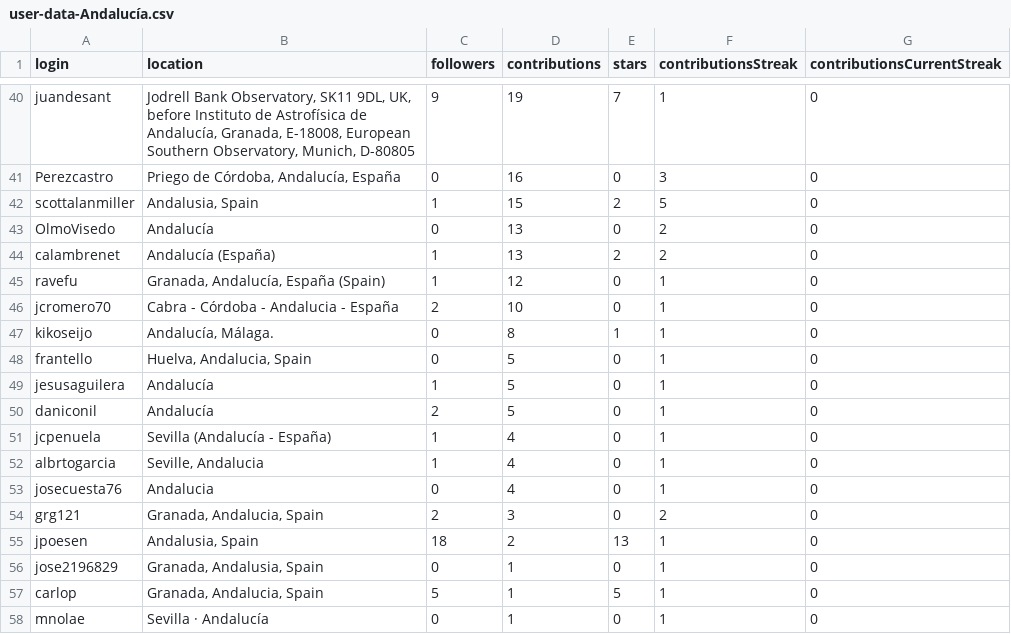
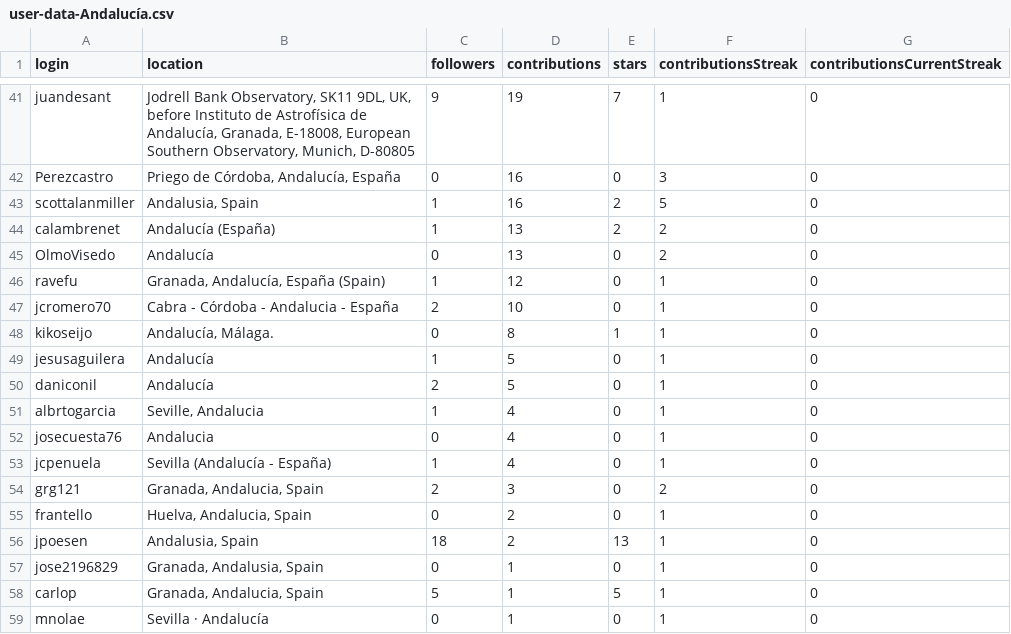
Before and after one commit to JJ/top-github-users-data, a CSV file: data/user-data-Andalucía.csv, drawn as a sheet; only a part is shown, gaps mark what is left out; the diff covers the shown part only.

```diff
--- a/data/user-data-Andalucía.csv
+++ b/data/user-data-Andalucía.csv
@@ -41,5 +42,5 @@ juandesant;Jodrell Bank Observatory, SK11 9DL, UK, before Instituto de Astrofís
 Perezcastro;Priego de Córdoba, Andalucía, España;0;16;0;3;0
-scottalanmiller;Andalusia, Spain;1;15;2;5;0
+scottalanmiller;Andalusia, Spain;1;16;2;5;0
+calambrenet;Andalucía (España);1;13;2;2;0
 OlmoVisedo;Andalucía;0;13;0;2;0
-calambrenet;Andalucía (España);1;13;2;2;0
 ravefu;Granada, Andalucía, España (Spain);1;12;0;1;0
@@ -47,9 +48,9 @@ jcromero70;Cabra - Córdoba - Andalucia - España;2;10;0;1;0
 kikoseijo;Andalucía, Málaga.;0;8;1;1;0
-frantello;Huelva, Andalucia, Spain;0;5;0;1;0
 jesusaguilera;Andalucía;1;5;0;1;0
 daniconil;Andalucía;2;5;0;1;0
-jcpenuela;Sevilla (Andalucía - España);1;4;0;1;0
 albrtogarcia;Seville, Andalucia;1;4;0;1;0
 josecuesta76;Andalucia;0;4;0;1;0
+jcpenuela;Sevilla (Andalucía - España);1;4;0;1;0
 grg121;Granada, Andalucia, Spain;2;3;0;2;0
+frantello;Huelva, Andalucia, Spain;0;2;0;1;0
 jpoesen;Andalusia, Spain;18;2;13;1;0
```
Also changed, not shown: 7 added rows, 6 removed rows and 34 edited cells elsewhere in this file, data/processed/aggregated-top-Andalucía.csv, data/user-data-Cádiz.csv, 26 other files.
